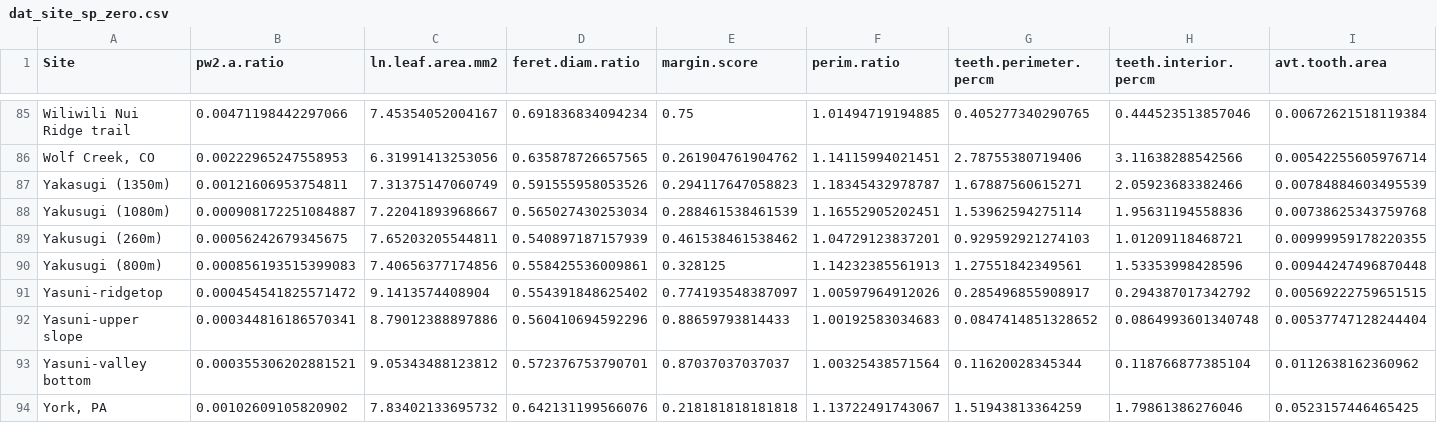
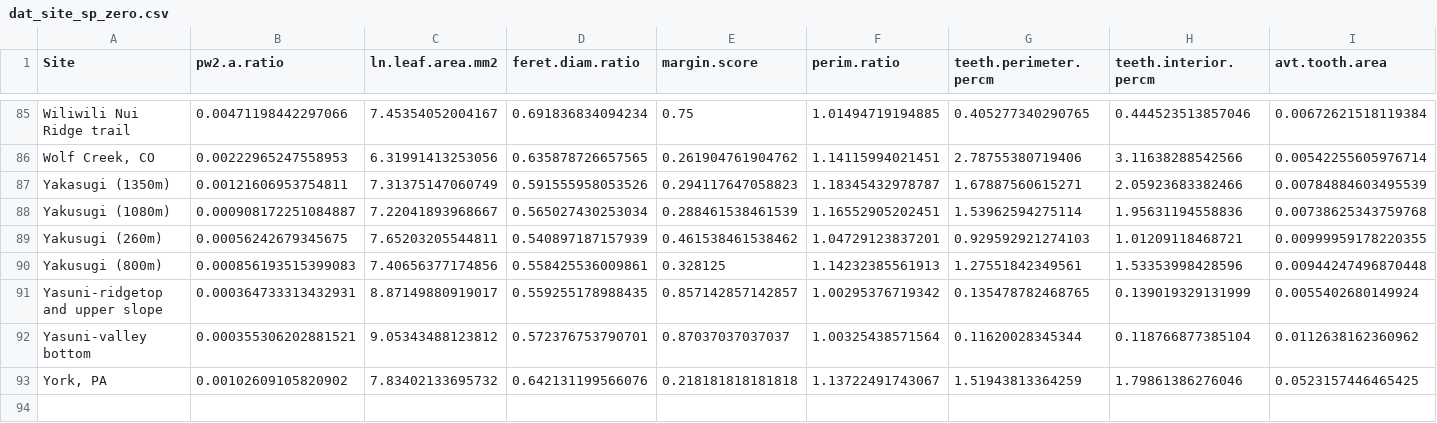
Before and after one commit to jboyko/phylo_leaf_physiognomy, a CSV file: data/dat_site_sp_zero.csv, drawn as a sheet; only a part is shown, gaps mark what is left out; removed rows and columns are numbered as before the commit, all else as after; rows hold the shown columns only; the diff names each change by its address in the sheet, - before the commit and + after, or states it on an @@ line.

```diff
--- a/data/dat_site_sp_zero.csv
+++ b/data/dat_site_sp_zero.csv
-row 91: Yasuni-ridgetop | 0.000454541825571472 | 9.1413574408904 | 0.554391848625402 | 0.774193548387097 | 1.00597964912026 | 0.285496855908917 | 0.294387017342792 | 0.00569222759651515
-row 92: Yasuni-upper slope | 0.000344816186570341 | 8.79012388897886 | 0.560410694592296 | 0.88659793814433 | 1.00192583034683 | 0.0847414851328652 | 0.0864993601340748 | 0.00537747128244404
+row 91: Yasuni-ridgetop and upper slope | 0.000364733313432931 | 8.87149880919017 | 0.559255178988435 | 0.857142857142857 | 1.00295376719342 | 0.135478782468765 | 0.139019329131999 | 0.0055402680149924
```
Also changed, not shown: data/dat_site_untoothed_excl.csv, data/fossil_traits.csv, 46 other files.
